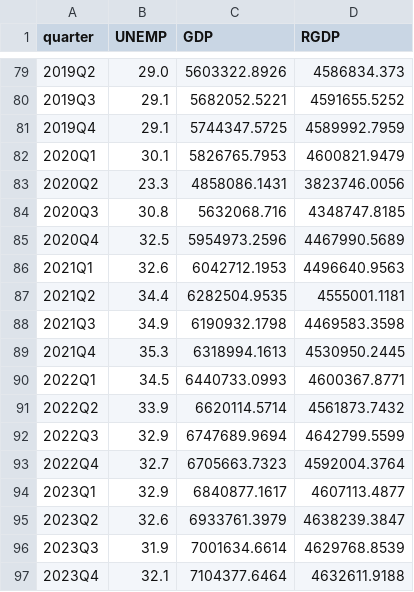
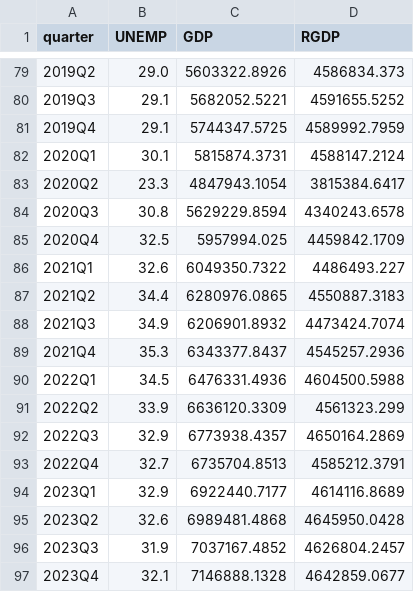
Before and after one commit to coderaanalytics-models/SA-Nowcast, a CSV file: nowcast/gdp.csv, drawn as a sheet; only a part is shown, gaps mark what is left out; the diff covers the shown part only.

```diff
--- a/nowcast/gdp.csv
+++ b/nowcast/gdp.csv
@@ -81,17 +81,17 @@ quarter,UNEMP,GDP,RGDP
 2019Q4,29.1,5744347.5725,4589992.7959
-2020Q1,30.1,5826765.7953,4600821.9479
-2020Q2,23.3,4858086.1431,3823746.0056
-2020Q3,30.8,5632068.716,4348747.8185
-2020Q4,32.5,5954973.2596,4467990.5689
-2021Q1,32.6,6042712.1953,4496640.9563
-2021Q2,34.4,6282504.9535,4555001.1181
-2021Q3,34.9,6190932.1798,4469583.3598
-2021Q4,35.3,6318994.1613,4530950.2445
-2022Q1,34.5,6440733.0993,4600367.8771
-2022Q2,33.9,6620114.5714,4561873.7432
-2022Q3,32.9,6747689.9694,4642799.5599
-2022Q4,32.7,6705663.7323,4592004.3764
-2023Q1,32.9,6840877.1617,4607113.4877
-2023Q2,32.6,6933761.3979,4638239.3847
-2023Q3,31.9,7001634.6614,4629768.8539
-2023Q4,32.1,7104377.6464,4632611.9188
+2020Q1,30.1,5815874.3731,4588147.2124
+2020Q2,23.3,4847943.1054,3815384.6417
+2020Q3,30.8,5629229.8594,4340243.6578
+2020Q4,32.5,5957994.025,4459842.1709
+2021Q1,32.6,6049350.7322,4486493.227
+2021Q2,34.4,6280976.0865,4550887.3183
+2021Q3,34.9,6206901.8932,4473424.7074
+2021Q4,35.3,6343377.8437,4545257.2936
+2022Q1,34.5,6476331.4936,4604500.5988
+2022Q2,33.9,6636120.3309,4561323.299
+2022Q3,32.9,6773938.4357,4650164.2869
+2022Q4,32.7,6735704.8513,4585212.3791
+2023Q1,32.9,6922440.7177,4614116.8689
+2023Q2,32.6,6989481.4868,4645950.0428
+2023Q3,31.9,7037167.4852,4626804.2457
+2023Q4,32.1,7146888.1328,4642859.0677
```
Also changed, not shown: 2 edited cells elsewhere in this file, nowcast/gdp_logdiff.csv, nowcast/nowcast.csv, 1 other file.
